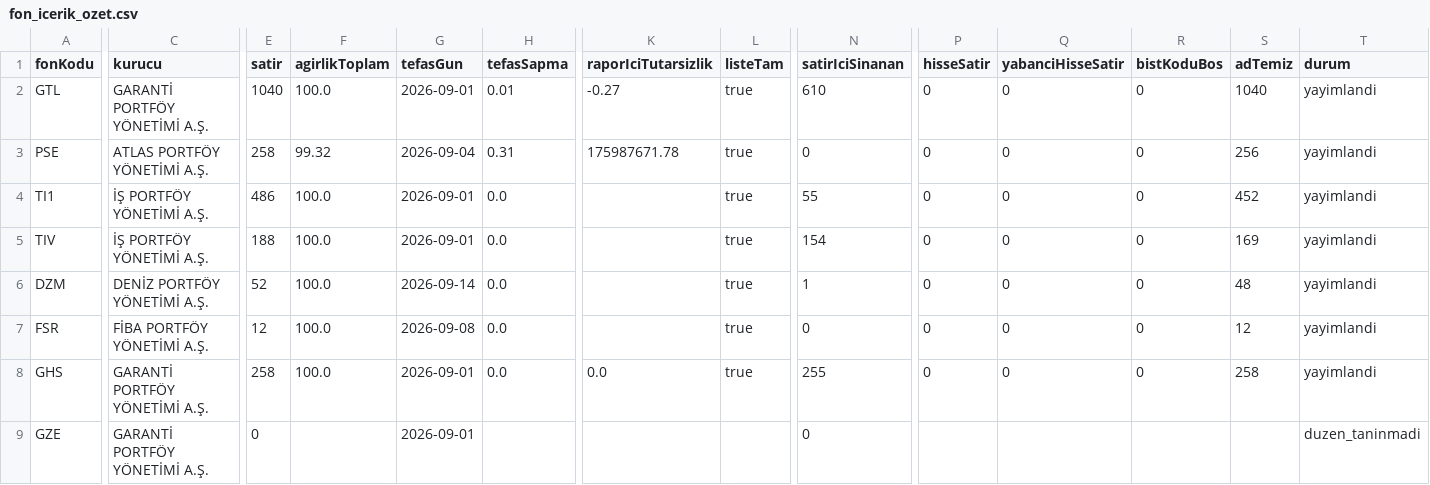
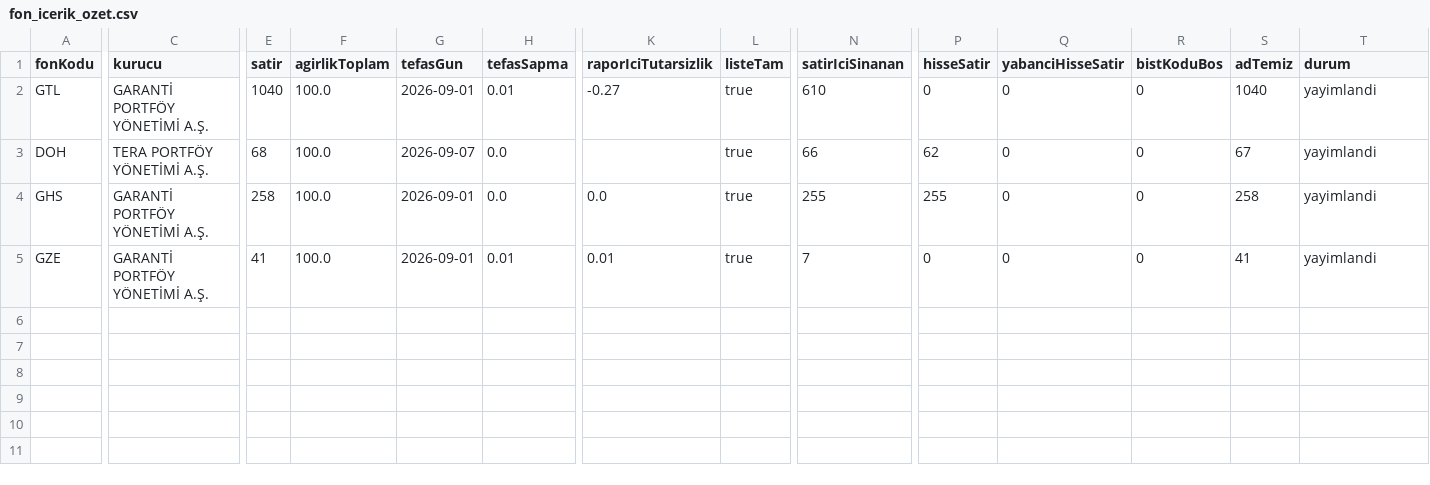
Before and after one commit to sercannnnn/fon-analiz-veri, a CSV file: veri/fon_icerik_ozet.csv, drawn as a sheet; only a part is shown, gaps mark what is left out; removed rows and columns are numbered as before the commit, all else as after; rows hold the shown columns only; the diff covers the shown part only; the diff names each change by its address in the sheet, - before the commit and + after, or states it on an @@ line.

Commit message:
İçerik kuyruğu sürüm 13: Garanti düzeni hisse kodları, GZE önceki bildirim

```diff
--- a/veri/fon_icerik_ozet.csv
+++ b/veri/fon_icerik_ozet.csv
-row 3: PSE | ATLAS PORTFÖY YÖNETİMİ A.Ş. | 258 | 99.32 | 2026-09-04 | 0.31 | 175987671.78 | true | 0 | 0 | 0 | 0 | 256 | yayimlandi
-row 4: TI1 | İŞ PORTFÖY YÖNETİMİ A.Ş. | 486 | 100.0 | 2026-09-01 | 0.0 |  | true | 55 | 0 | 0 | 0 | 452 | yayimlandi
-row 5: TIV | İŞ PORTFÖY YÖNETİMİ A.Ş. | 188 | 100.0 | 2026-09-01 | 0.0 |  | true | 154 | 0 | 0 | 0 | 169 | yayimlandi
-row 6: DZM | DENİZ PORTFÖY YÖNETİMİ A.Ş. | 52 | 100.0 | 2026-09-14 | 0.0 |  | true | 1 | 0 | 0 | 0 | 48 | yayimlandi
-A3 (fonKodu): FSR
+A3 (fonKodu): DOH
-C3 (kurucu): FİBA PORTFÖY YÖNETİMİ A.Ş.
+C3 (kurucu): TERA PORTFÖY YÖNETİMİ A.Ş.
-E3 (satir): 12
+E3 (satir): 68
-G3 (tefasGun): 2026-09-08
+G3 (tefasGun): 2026-09-07
-N3 (satirIciSinanan): 0
+N3 (satirIciSinanan): 66
-P3 (hisseSatir): 0
+P3 (hisseSatir): 62
-S3 (adTemiz): 12
+S3 (adTemiz): 67
-P4 (hisseSatir): 0
+P4 (hisseSatir): 255
-E5 (satir): 0
+E5 (satir): 41
-F5 (agirlikToplam): (empty)
+F5 (agirlikToplam): 100.0
-H5 (tefasSapma): (empty)
+H5 (tefasSapma): 0.01
-K5 (raporIciTutarsizlik): (empty)
+K5 (raporIciTutarsizlik): 0.01
-L5 (listeTam): (empty)
+L5 (listeTam): true
-N5 (satirIciSinanan): 0
+N5 (satirIciSinanan): 7
-P5 (hisseSatir): (empty)
+P5 (hisseSatir): 0
-Q5 (yabanciHisseSatir): (empty)
+Q5 (yabanciHisseSatir): 0
-R5 (bistKoduBos): (empty)
+R5 (bistKoduBos): 0
-S5 (adTemiz): (empty)
+S5 (adTemiz): 41
-T5 (durum): duzen_taninmadi
+T5 (durum): yayimlandi
```
Also changed, not shown: 1 edited cell elsewhere in this file, 5 other files.
